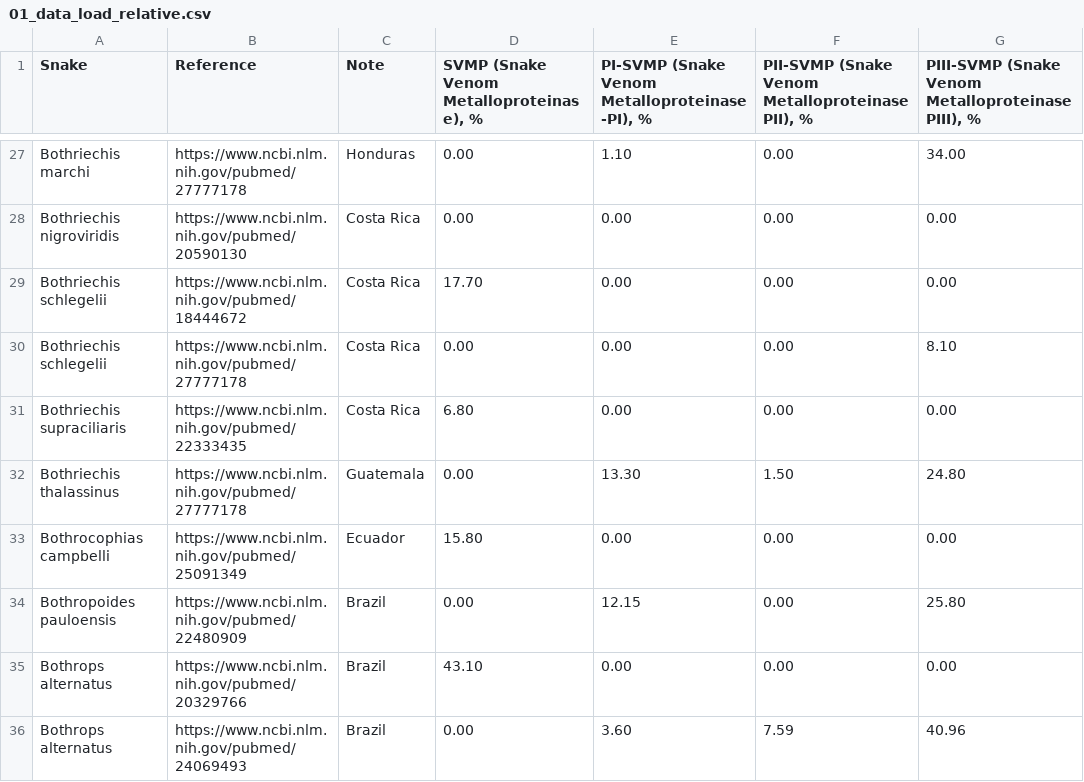
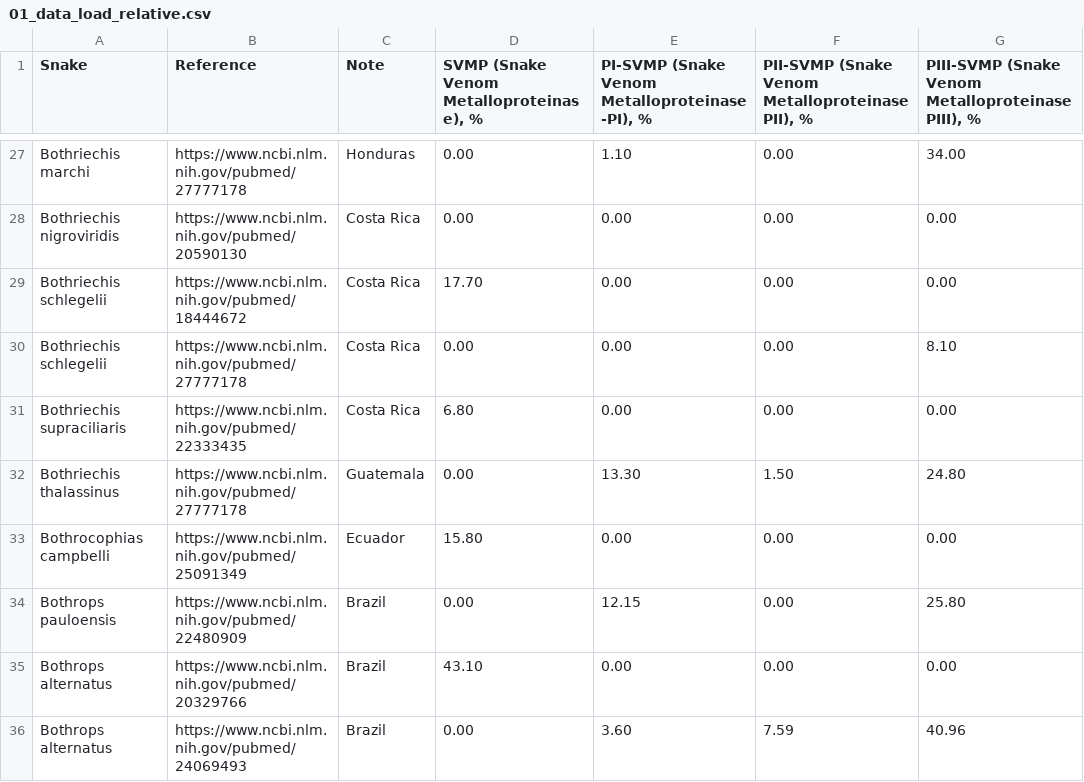
Before and after one commit to rforbiodatascience/2020_Group4, a CSV file: data/_raw/01_data_load_relative.csv, drawn as a sheet; only a part is shown, gaps mark what is left out; the diff names each change by its address in the sheet, - before the commit and + after, or states it on an @@ line.

```diff
--- a/data/_raw/01_data_load_relative.csv
+++ b/data/_raw/01_data_load_relative.csv
-A34 (Snake): Bothropoides pauloensis
+A34 (Snake): Bothrops pauloensis
```
Also changed, not shown: data/01.2_new_data.csv, data/03_data_aug.csv, 6 other files.
